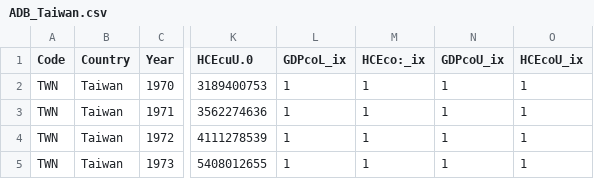
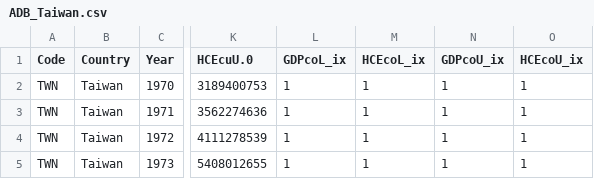
Before and after one commit to scanback/macro, a CSV file: ADB_Taiwan.csv, drawn as a sheet; only a part is shown, gaps mark what is left out; the diff names each change by its address in the sheet, - before the commit and + after, or states it on an @@ line.

Commit message:
Update ADB_Taiwan.csv

```diff
--- a/ADB_Taiwan.csv
+++ b/ADB_Taiwan.csv
-M1: HCEco:_ix
+M1: HCEcoL_ix
```
